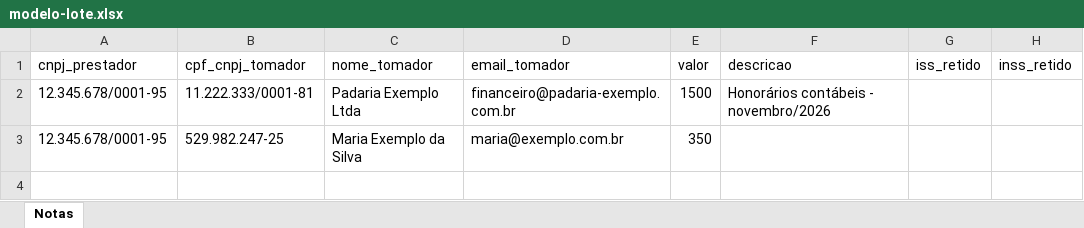
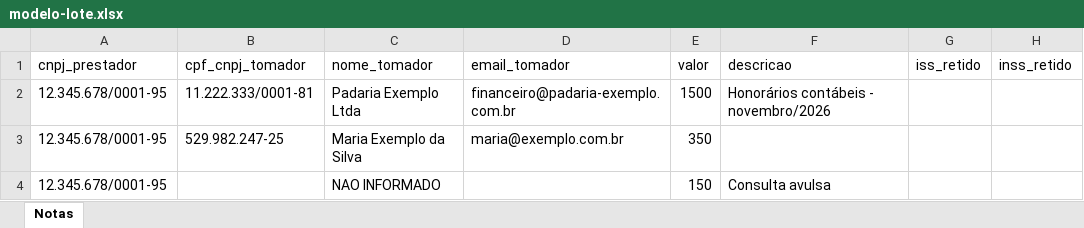
Before and after one commit to notechstack/notechstack, an Excel workbook: agentes/fiscal/dados/modelo-lote.xlsx, sheet Notas, drawn as a sheet; values as stored, in another font and other column widths than the file's, no borders; the diff names each change by its address in the sheet, - before the commit and + after, or states it on an @@ line.

```diff
--- a/agentes/fiscal/dados/modelo-lote.xlsx (sheet Notas)
+++ b/agentes/fiscal/dados/modelo-lote.xlsx (sheet Notas)
+row 4: 12.345.678/0001-95 |  | NAO INFORMADO |  | 150 | Consulta avulsa
```
Also changed, not shown: agentes/fiscal/dados/modelo-emissao.xlsx, 26 other files.
